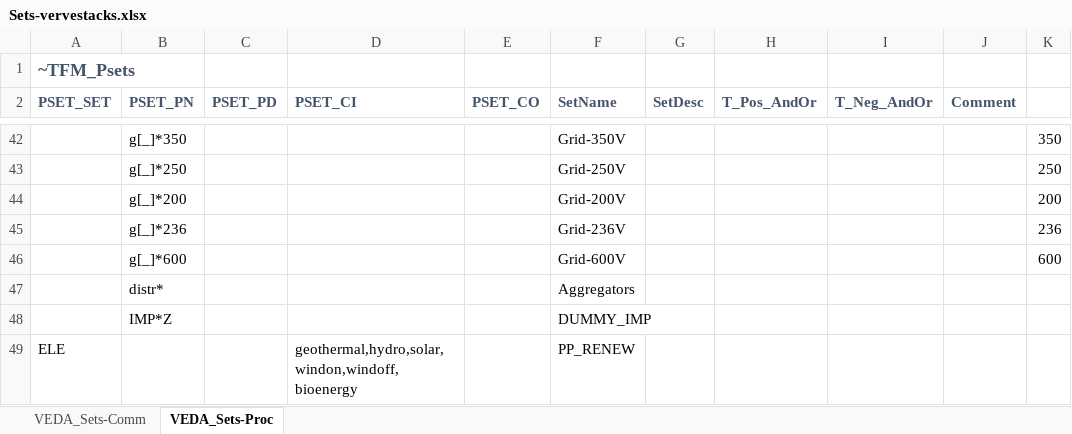
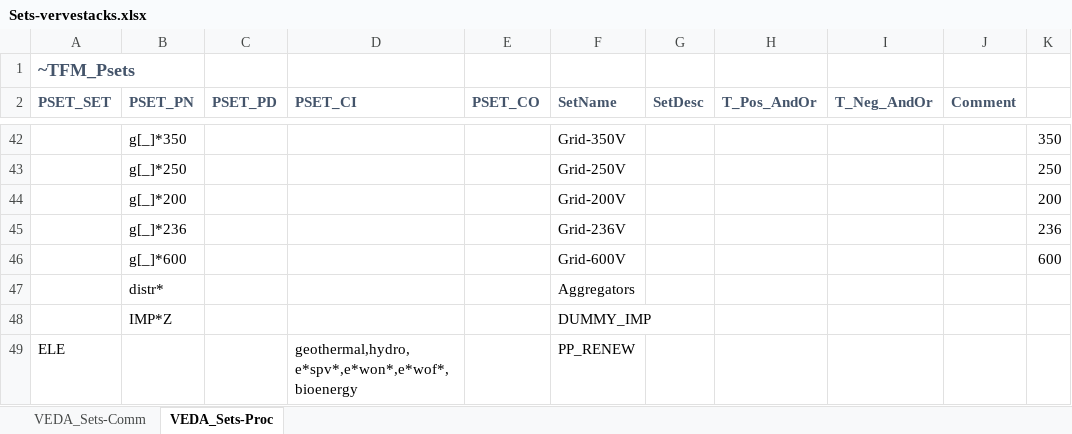
Before and after one commit to kraik98/ee-times, an Excel workbook: VerveStacks_EST/Sets-vervestacks.xlsx, sheet VEDA_Sets-Proc, drawn as a sheet; only a part is shown, gaps mark what is left out; values as stored, in another font and other column widths than the file's, no borders; the diff names each change by its address in the sheet, - before the commit and + after, or states it on an @@ line.

Commit message:
Attempt 7: Fix constraint of renewable production

```diff
--- a/VerveStacks_EST/Sets-vervestacks.xlsx (sheet VEDA_Sets-Proc)
+++ b/VerveStacks_EST/Sets-vervestacks.xlsx (sheet VEDA_Sets-Proc)
-D49 (PSET_CI): geothermal,hydro,solar,windon,windoff,bioenergy
+D49 (PSET_CI): geothermal,hydro,e*spv*,e*won*,e*wof*,bioenergy
```
